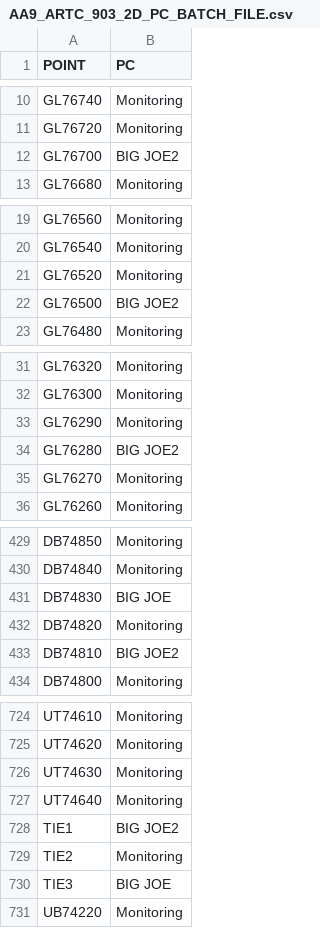
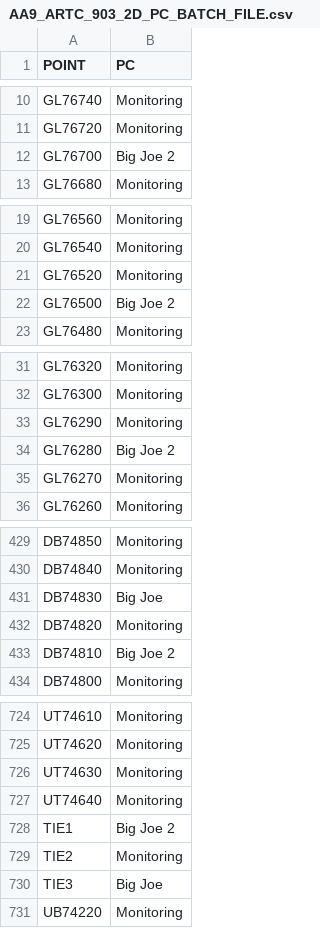
Before and after one commit to Richard-Walter/Survey-Assist, a CSV file: Config FIles/AA9_ARTC_903_2D_PC_BATCH_FILE.csv, drawn as a sheet; only a part is shown, gaps mark what is left out; the diff covers the shown part only; the diff names each change by its address in the sheet, - before the commit and + after, or states it on an @@ line.

```diff
--- a/Config FIles/AA9_ARTC_903_2D_PC_BATCH_FILE.csv
+++ b/Config FIles/AA9_ARTC_903_2D_PC_BATCH_FILE.csv
-B12 (PC): BIG JOE2
+B12 (PC): Big Joe 2
-B22 (PC): BIG JOE2
+B22 (PC): Big Joe 2
-B34 (PC): BIG JOE2
+B34 (PC): Big Joe 2
-B431 (PC): BIG JOE
+B431 (PC): Big Joe
-B433 (PC): BIG JOE2
+B433 (PC): Big Joe 2
-B728 (PC): BIG JOE2
+B728 (PC): Big Joe 2
-B730 (PC): BIG JOE
+B730 (PC): Big Joe
```
Also changed, not shown: 75 edited cells elsewhere in this file, Config FIles/AA9_ARTC_903_3D_PC_BATCH_FILE.csv, 6 other files.
